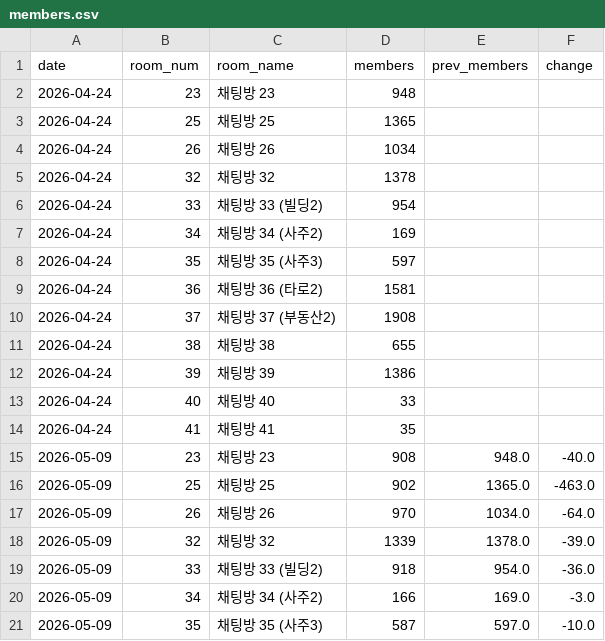
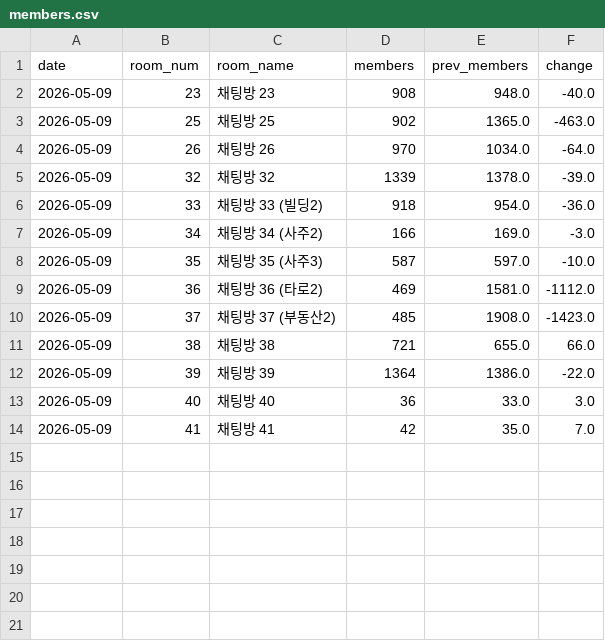
Before and after one commit to QB-CHOI/QB-CHOI-gp-funnel-v2, a CSV file: data/members.csv, drawn as a sheet; only a part is shown; the shorter side is filled out with more unchanged rows.

Commit message:
2026-04-24 데이터 삭제

```diff
--- a/data/members.csv
+++ b/data/members.csv
@@ -1,15 +1,2 @@
 date,room_num,room_name,members,prev_members,change
-2026-04-24,23,채팅방 23,948,,
-2026-04-24,25,채팅방 25,1365,,
-2026-04-24,26,채팅방 26,1034,,
-2026-04-24,32,채팅방 32,1378,,
-2026-04-24,33,채팅방 33 (빌딩2),954,,
-2026-04-24,34,채팅방 34 (사주2),169,,
-2026-04-24,35,채팅방 35 (사주3),597,,
-2026-04-24,36,채팅방 36 (타로2),1581,,
-2026-04-24,37,채팅방 37 (부동산2),1908,,
-2026-04-24,38,채팅방 38,655,,
-2026-04-24,39,채팅방 39,1386,,
-2026-04-24,40,채팅방 40,33,,
-2026-04-24,41,채팅방 41,35,,
 2026-05-09,23,채팅방 23,908,948.0,-40.0
```
